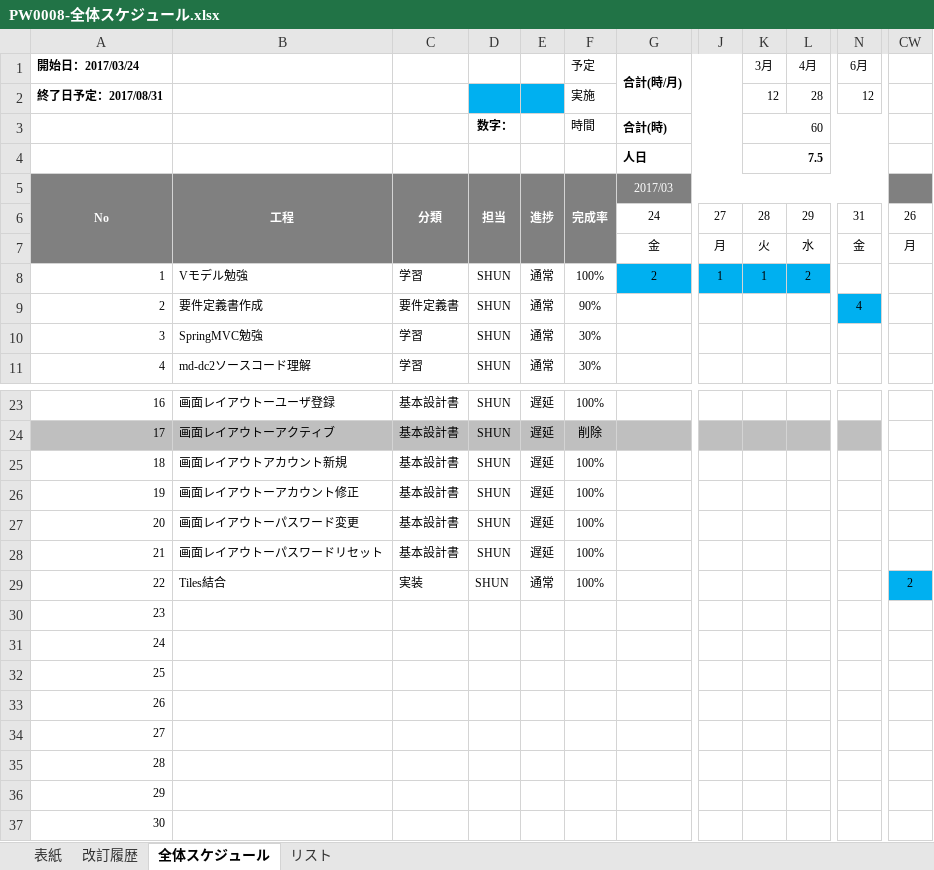
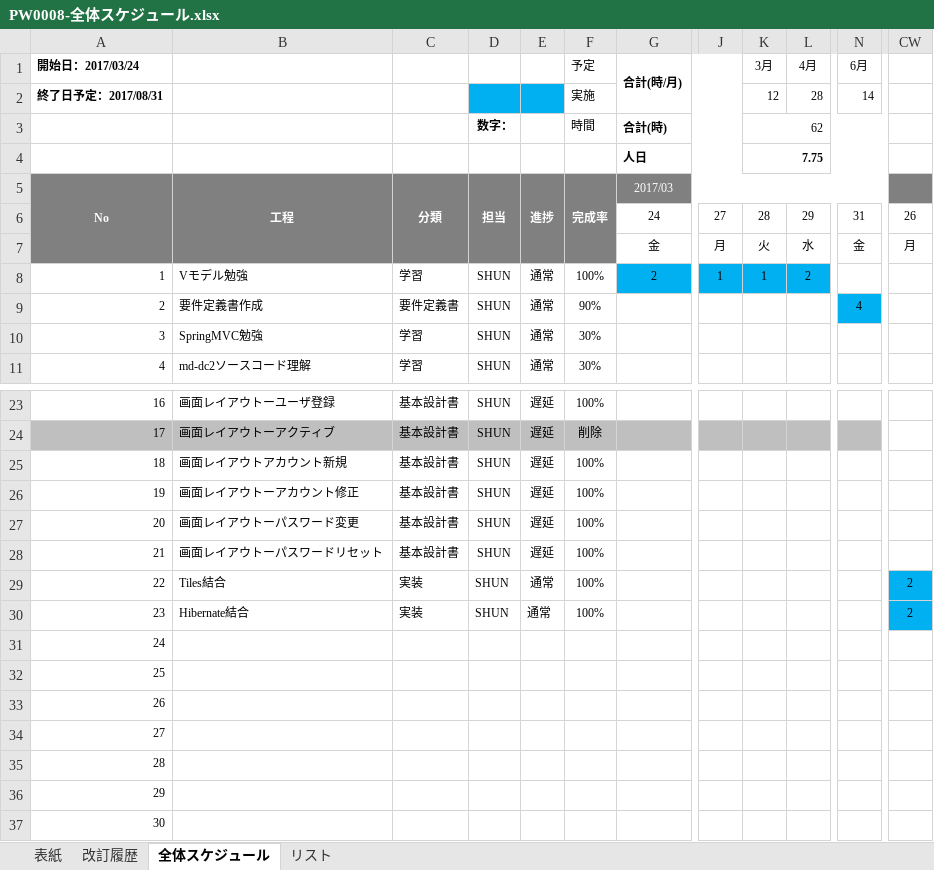
Before and after one commit to hoangvantuan/banana, an Excel workbook: document/00.管理・スケジュール/PW0008-全体スケジュール.xlsx, sheet 全体スケジュール, drawn as a sheet; only a part is shown, gaps mark what is left out; values as stored, in another font and other column widths than the file's, no borders; charts and pictures and conditional formats not drawn; the diff names each change by its address in the sheet, - before the commit and + after, or states it on an @@ line.

```diff
--- a/document/00.管理・スケジュール/PW0008-全体スケジュール.xlsx (sheet 全体スケジュール)
+++ b/document/00.管理・スケジュール/PW0008-全体スケジュール.xlsx (sheet 全体スケジュール)
-N2 (6月): 12
+N2 (6月): 14
-K3 (3月): 60
+K3 (3月): 62
-K4 (3月): 7.5
+K4 (3月): 7.75
-B30: (empty)
+B30: Hibernate結合
-C30: (empty)
+C30: 実装
-D30: (empty)
+D30: SHUN
-E30: (empty)
+E30: 通常
-F30 (予定): (empty)
+F30 (予定): 100%
-CW30: (empty)
+CW30: 2
-CW30 fill: none
+CW30 fill: #00B0F0
```
Also changed, not shown: document/03.基本設計/PW0003-ER図_テーブル.xlsx, document/03.基本設計/PW0004-テーブル定義書.xlsx, 15 other files.
